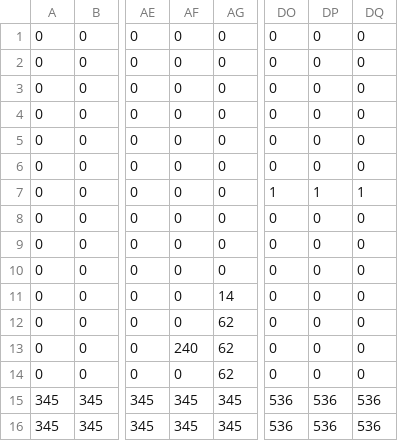
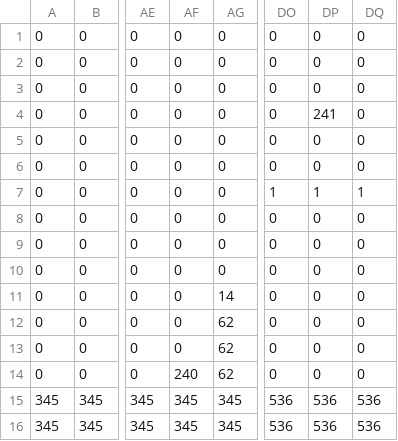
Before and after one commit to nickname2002/the-odyssey-of-a-knight-into-the-retroverse, a CSV file: JorCademy-Engine/Maps/level_1_1.csv, drawn as a sheet; only a part is shown, gaps mark what is left out; the diff names each change by its address in the sheet, - before the commit and + after, or states it on an @@ line.

Commit message:
[CONTENT] Added finalised second level.

```diff
--- a/JorCademy-Engine/Maps/level_1_1.csv
+++ b/JorCademy-Engine/Maps/level_1_1.csv
-DP4: 0
+DP4: 241
-AF13: 240
+AF13: 0
-AF14: 0
+AF14: 240
```
Also changed, not shown: 3 other files.
